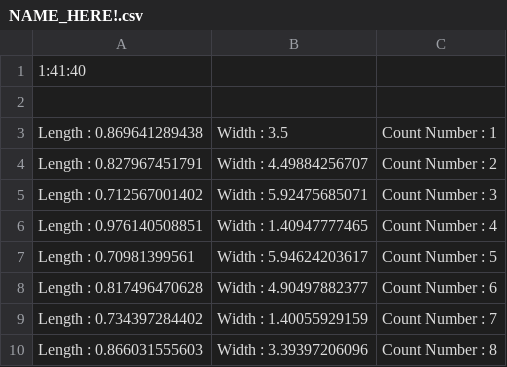
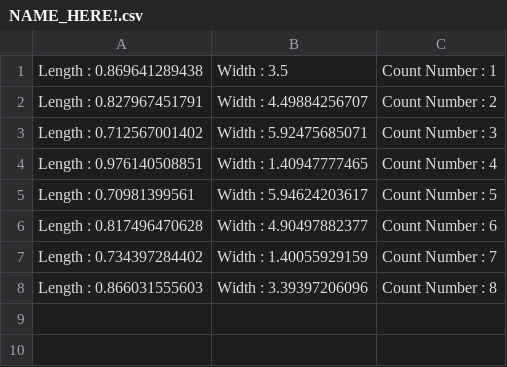
Before and after one commit to insung-arc/openCV_legoSize, a CSV file: openCV_Size/openCV-image/Results/NAME_HERE!.csv, drawn as a sheet.

```diff
--- a/openCV_Size/openCV-image/Results/NAME_HERE!.csv
+++ b/openCV_Size/openCV-image/Results/NAME_HERE!.csv
@@ -1,3 +1 @@
-1:41:40
-
 Length : 0.869641289438 | Width : 3.5 | Count Number : 1
```
Also changed, not shown: 5 other files.
